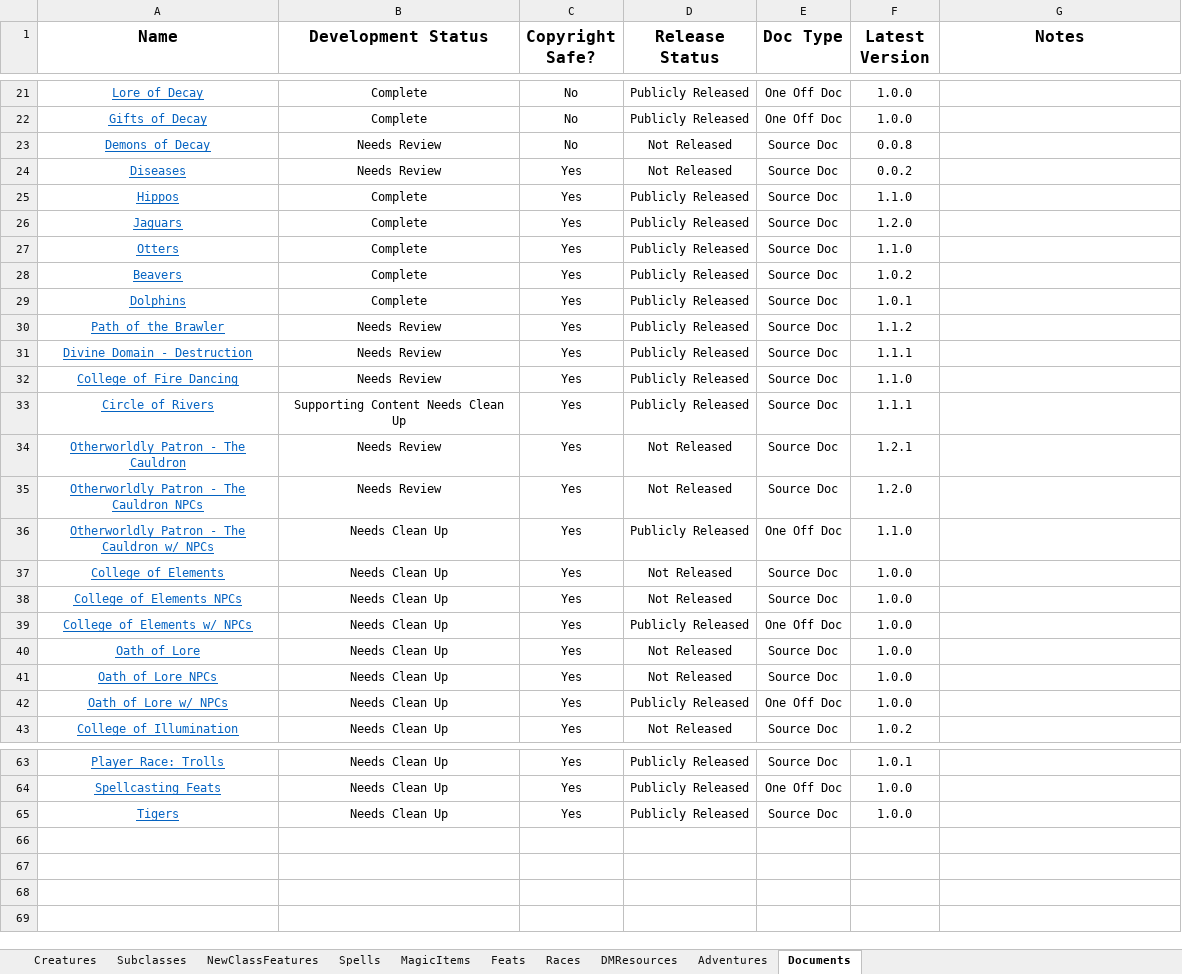
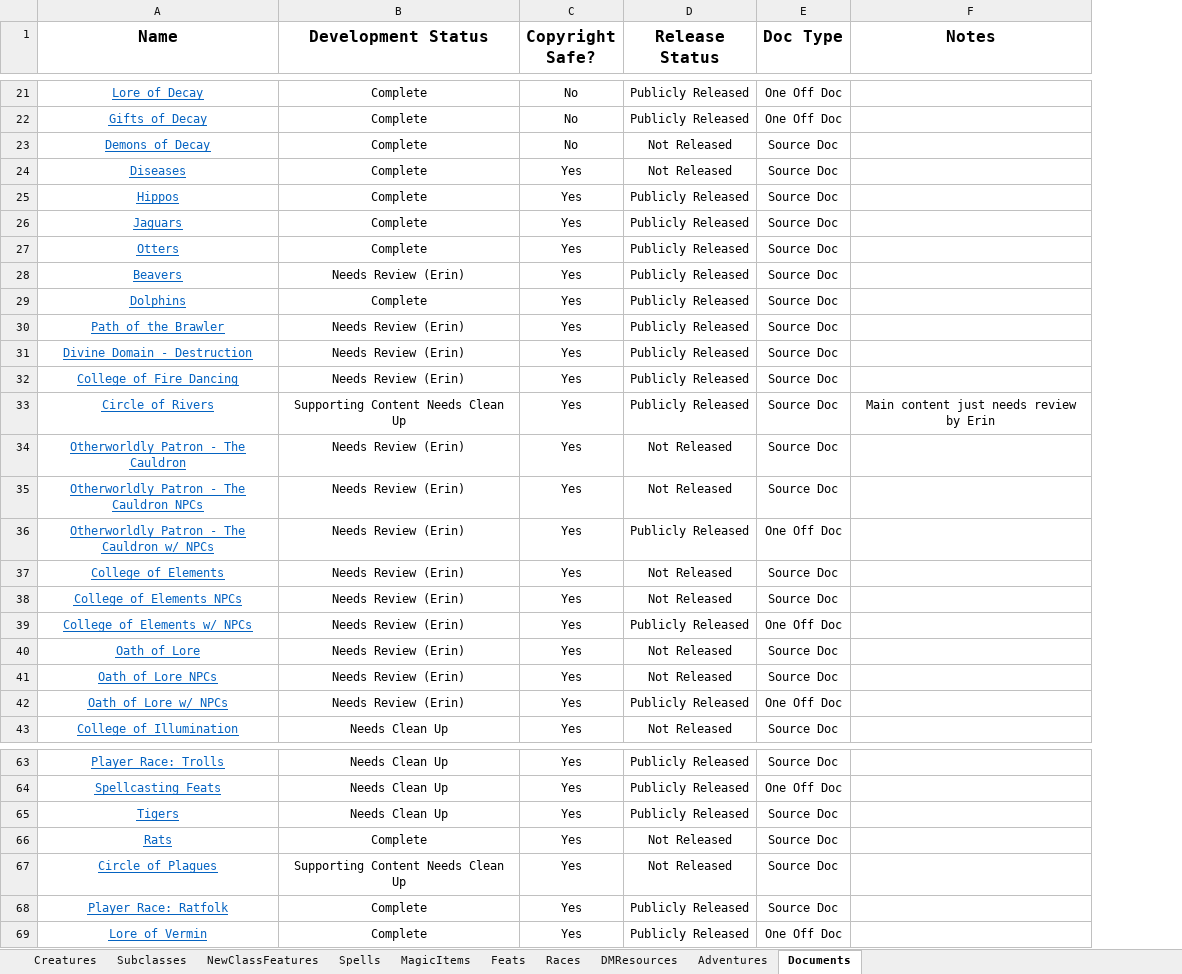
Before and after one commit to HankSnouwaert/DnD-Homebrew, an Excel workbook: ContentList.xlsx, sheet Documents, drawn as a sheet; only a part is shown, gaps mark what is left out; values as stored, in another font and other column widths than the file's, no borders; conditional formats not drawn; removed rows and columns are numbered as before the commit, all else as after; the diff covers the shown part only; the diff names each change by its address in the sheet, - before the commit and + after, or states it on an @@ line.

Commit message:
Lore of Vermin Release

```diff
--- a/ContentList.xlsx (sheet Documents)
+++ b/ContentList.xlsx (sheet Documents)
-column F (Latest Version), rows 21-43: 1.0.0 | 1.0.0 | 0.0.8 | 0.0.2 | 1.1.0 | 1.2.0 | 1.1.0 | 1.0.2 | 1.0.1 | 1.1.2 | 1.1.1 | 1.1.0 | 1.1.1 | 1.2.1 | 1.2.0 | 1.1.0 | 1.0.0 | 1.0.0 | 1.0.0 | 1.0.0 | 1.0.0 | 1.0.0 | 1.0.2; rows 63-65: 1.0.1 | 1.0.0 | 1.0.0
-B23:B24 (Development Status): Needs Review
+B23:B24 (Development Status): Complete
-B28 (Development Status): Complete
+B28 (Development Status): Needs Review (Erin)
-B30:B32 (Development Status): Needs Review
+B30:B32 (Development Status): Needs Review (Erin)
-F33 (Notes): (empty)
+F33 (Notes): Main content just needs review by Erin
-B34:B35 (Development Status): Needs Review
+B34:B35 (Development Status): Needs Review (Erin)
-B36:B42 (Development Status): Needs Clean Up
+B36:B42 (Development Status): Needs Review (Erin)
+row 66: Rats | Complete | Yes | Not Released | Source Doc
+row 67: Circle of Plagues | Supporting Content Needs Clean Up | Yes | Not Released | Source Doc
+row 68: Player Race: Ratfolk | Complete | Yes | Publicly Released | Source Doc
+row 69: Lore of Vermin | Complete | Yes | Publicly Released | One Off Doc
```
Also changed, not shown: 3 edited cells elsewhere in this sheet, sheet Spells, sheet Creatures, sheet Subclasses, sheet Adventures, sheet DMResources, sheet Races, 3 more sheets, 8 other files.
